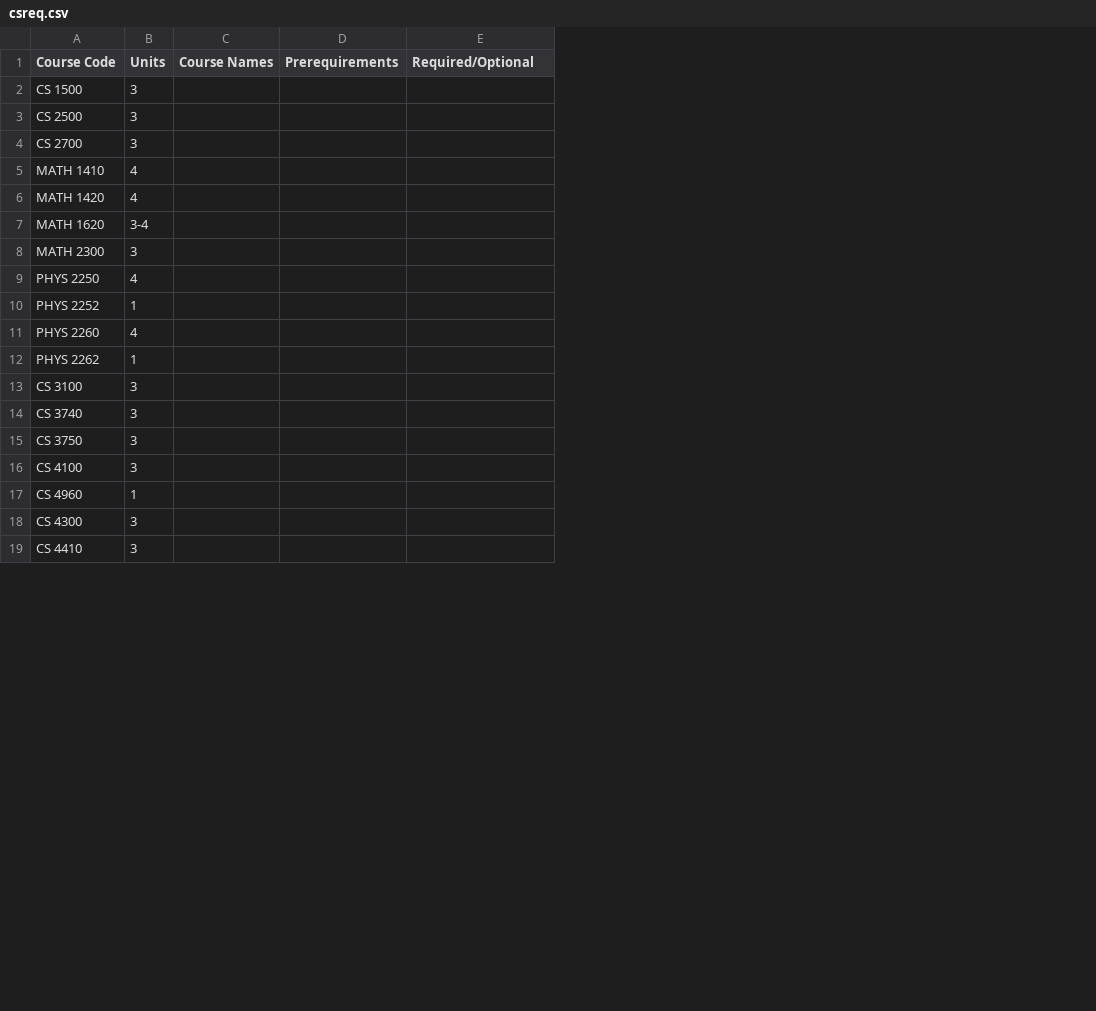
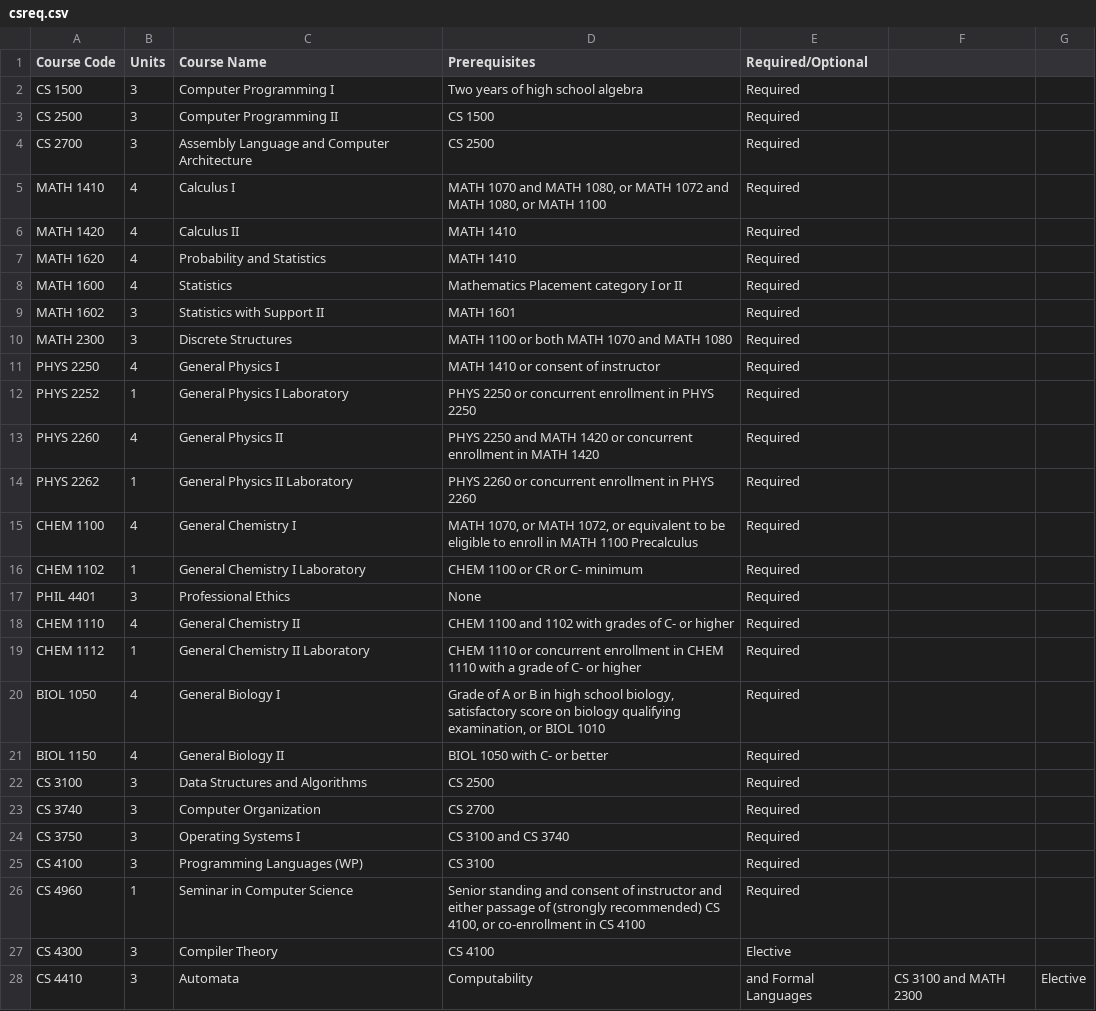
Before and after one commit to ChristianAlameda/HackStan, a CSV file: csreq.csv, drawn as a sheet; only a part is shown; removed rows and columns are numbered as before the commit, all else as after; the diff covers the shown part only; the diff names each change by its address in the sheet, - before the commit and + after, or states it on an @@ line.

Commit message:
update to csreq csv file

```diff
--- a/csreq.csv
+++ b/csreq.csv
-column C (Course Names), empty
-column D (Prerequirements), empty
+column C (Course Name), rows 2-7: Computer Programming I | Computer Programming II | Assembly Language and Computer Architecture | Calculus I | Calculus II | Probability and Statistics; rows 10-14: Discrete Structures | General Physics I | General Physics I Laboratory | General Physics II | General Physics II Laboratory; rows 22-28: Data Structures and Algorithms | Computer Organization | Operating Systems I | Programming Languages (WP) | Seminar in Computer Science | Compiler Theory | Automata
+column D (Prerequisites), rows 2-7: Two years of high school algebra | CS 1500 | CS 2500 | MATH 1070 and MATH 1080, or MATH 1072 and MATH 1080, or MATH 1100 | MATH 1410 | MATH 1410; rows 10-14: MATH 1100 or both MATH 1070 and MATH 1080 | MATH 1410 or consent of instructor | PHYS 2250 or concurrent enrollment in PHYS 2250 | PHYS 2250 and MATH 1420 or concurrent enrollment in MATH 1420 | PHYS 2260 or concurrent enrollment in PHYS 2260; rows 22-28: CS 2500 | CS 2700 | CS 3100 and CS 3740 | CS 3100 | Senior standing and consent of instructor and either passage of (strongly recommended) CS 4100, or co-enrollment in CS 4100 | CS 4100 | Computability
+column F, row 28: CS 3100 and MATH 2300
+column G, row 28: Elective
-E2:E7 (Required/Optional): (empty)
+E2:E7 (Required/Optional): Required
-B7 (Units): 3-4
+B7 (Units): 4
+row 8: MATH 1600 | 4 | Statistics | Mathematics Placement category I or II | Required
+row 9: MATH 1602 | 3 | Statistics with Support II | MATH 1601 | Required
-E10:E14 (Required/Optional): (empty)
+E10:E14 (Required/Optional): Required
+row 15: CHEM 1100 | 4 | General Chemistry I | MATH 1070, or MATH 1072, or equivalent to be eligible to enroll in MATH 1100 Precalculus | Required
+row 16: CHEM 1102 | 1 | General Chemistry I Laboratory | CHEM 1100 or CR or C- minimum | Required
+row 17: PHIL 4401 | 3 | Professional Ethics | None | Required
+row 18: CHEM 1110 | 4 | General Chemistry II | CHEM 1100 and 1102 with grades of C- or higher | Required
+row 19: CHEM 1112 | 1 | General Chemistry II Laboratory | CHEM 1110 or concurrent enrollment in CHEM 1110 with a grade of C- or higher | Required
+row 20: BIOL 1050 | 4 | General Biology I | Grade of A or B in high school biology, satisfactory score on biology qualifying examination, or BIOL 1010 | Required
+row 21: BIOL 1150 | 4 | General Biology II | BIOL 1050 with C- or better | Required
-E22:E26 (Required/Optional): (empty)
+E22:E26 (Required/Optional): Required
-E27 (Required/Optional): (empty)
+E27 (Required/Optional): Elective
-E28 (Required/Optional): (empty)
+E28 (Required/Optional): and Formal Languages
```
Also changed, not shown: 13 removed rows and 7 edited cells elsewhere in this file.
